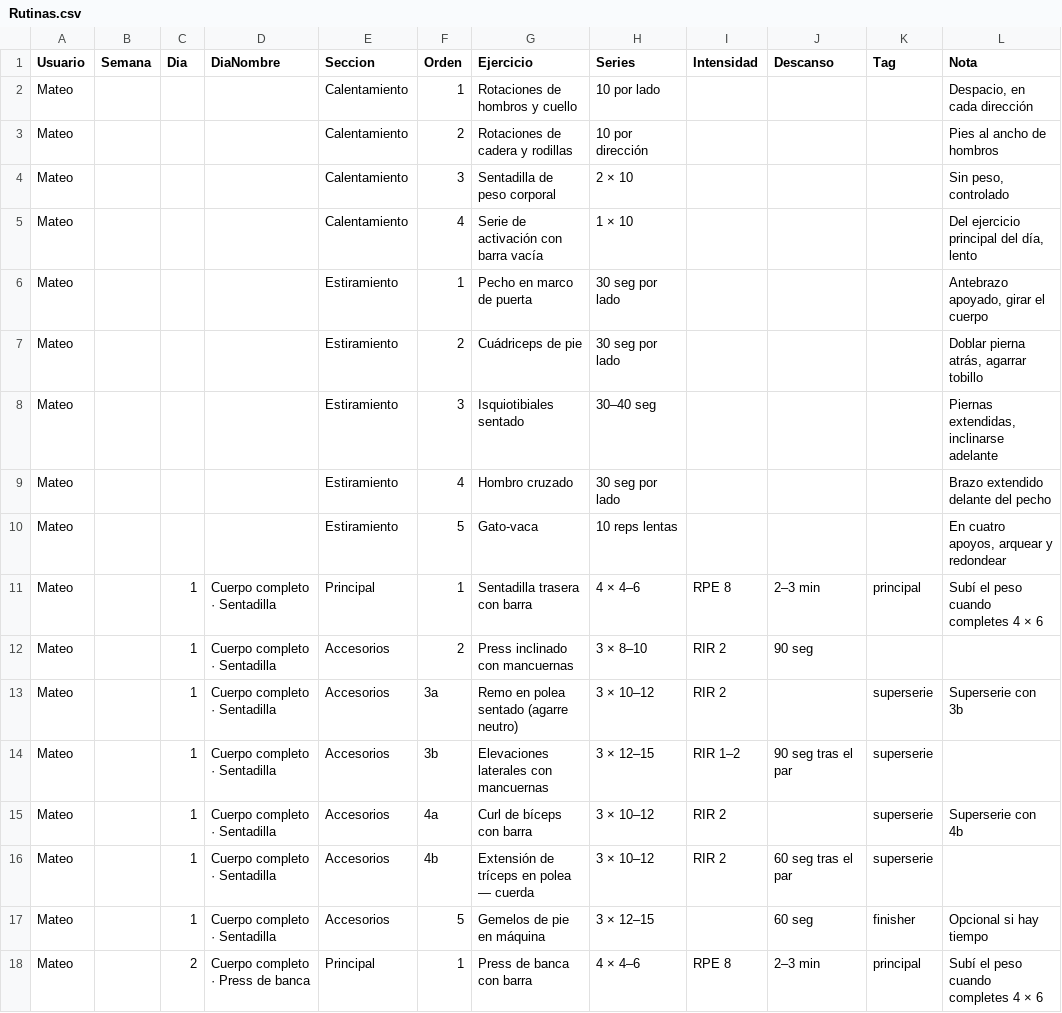
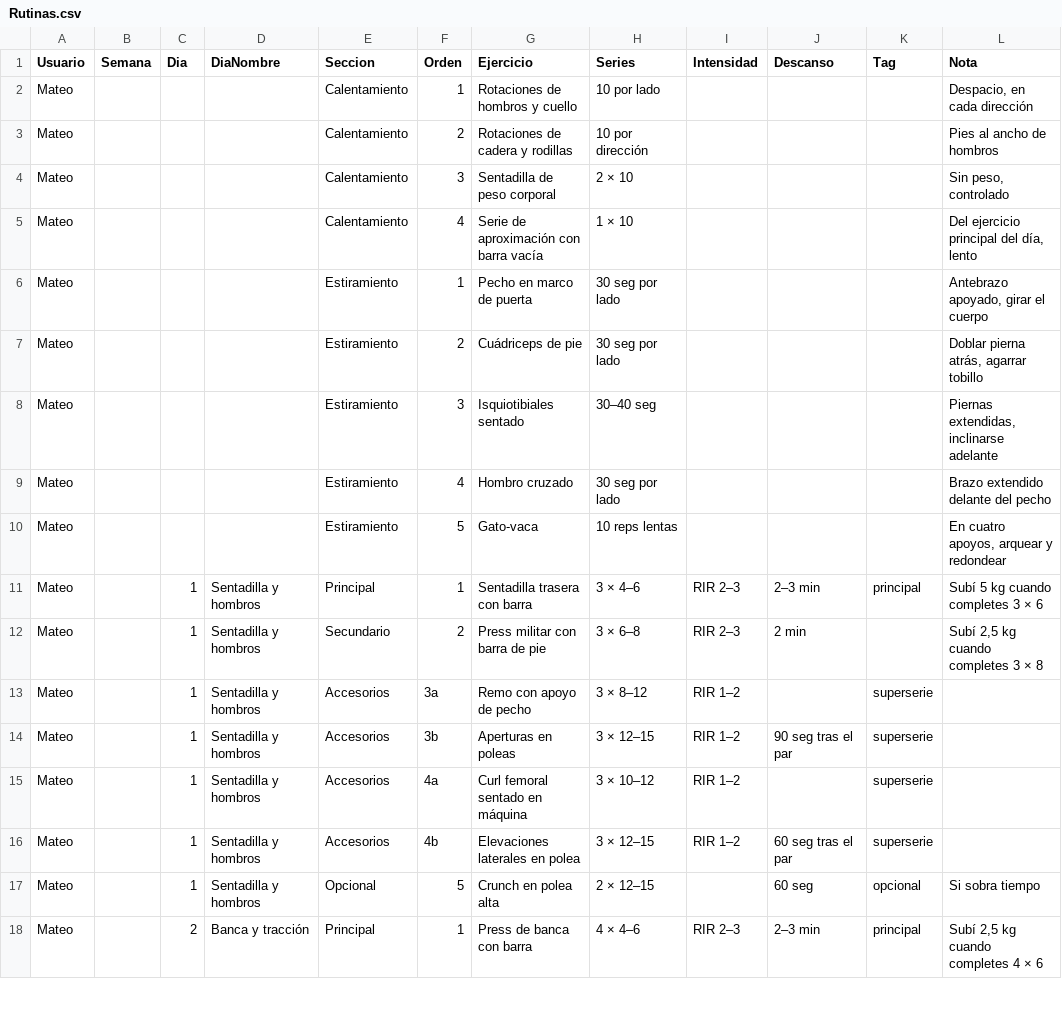
Before and after one commit to mateooppen/Rutina-Tracker, a CSV file: plantilla/Rutinas.csv, drawn as a sheet; only a part is shown; the diff covers the shown part only.

```diff
--- a/plantilla/Rutinas.csv
+++ b/plantilla/Rutinas.csv
@@ -4,3 +4,3 @@
 "Mateo","","","","Calentamiento","3","Sentadilla de peso corporal","2 × 10","","","","Sin peso, controlado"
-"Mateo","","","","Calentamiento","4","Serie de activación con barra vacía","1 × 10","","","","Del ejercicio principal del día, lento"
+"Mateo","","","","Calentamiento","4","Serie de aproximación con barra vacía","1 × 10","","","","Del ejercicio principal del día, lento"
 "Mateo","","","","Estiramiento","1","Pecho en marco de puerta","30 seg por lado","","","","Antebrazo apoyado, girar el cuerpo"
@@ -10,9 +10,9 @@
 "Mateo","","","","Estiramiento","5","Gato-vaca","10 reps lentas","","","","En cuatro apoyos, arquear y redondear"
-"Mateo","","1","Cuerpo completo · Sentadilla","Principal","1","Sentadilla trasera con barra","4 × 4–6","RPE 8","2–3 min","principal","Subí el peso cuando completes 4 × 6"
-"Mateo","","1","Cuerpo completo · Sentadilla","Accesorios","2","Press inclinado con mancuernas","3 × 8–10","RIR 2","90 seg","",""
-"Mateo","","1","Cuerpo completo · Sentadilla","Accesorios","3a","Remo en polea sentado (agarre neutro)","3 × 10–12","RIR 2","","superserie","Superserie con 3b"
-"Mateo","","1","Cuerpo completo · Sentadilla","Accesorios","3b","Elevaciones laterales con mancuernas","3 × 12–15","RIR 1–2","90 seg tras el par","superserie",""
-"Mateo","","1","Cuerpo completo · Sentadilla","Accesorios","4a","Curl de bíceps con barra","3 × 10–12","RIR 2","","superserie","Superserie con 4b"
-"Mateo","","1","Cuerpo completo · Sentadilla","Accesorios","4b","Extensión de tríceps en polea — cuerda","3 × 10–12","RIR 2","60 seg tras el par","superserie",""
-"Mateo","","1","Cuerpo completo · Sentadilla","Accesorios","5","Gemelos de pie en máquina","3 × 12–15","","60 seg","finisher","Opcional si hay tiempo"
-"Mateo","","2","Cuerpo completo · Press de banca","Principal","1","Press de banca con barra","4 × 4–6","RPE 8","2–3 min","principal","Subí el peso cuando completes 4 × 6"
+"Mateo","","1","Sentadilla y hombros","Principal","1","Sentadilla trasera con barra","3 × 4–6","RIR 2–3","2–3 min","principal","Subí 5 kg cuando completes 3 × 6"
+"Mateo","","1","Sentadilla y hombros","Secundario","2","Press militar con barra de pie","3 × 6–8","RIR 2–3","2 min","","Subí 2,5 kg cuando completes 3 × 8"
+"Mateo","","1","Sentadilla y hombros","Accesorios","3a","Remo con apoyo de pecho","3 × 8–12","RIR 1–2","","superserie",""
+"Mateo","","1","Sentadilla y hombros","Accesorios","3b","Aperturas en poleas","3 × 12–15","RIR 1–2","90 seg tras el par","superserie",""
+"Mateo","","1","Sentadilla y hombros","Accesorios","4a","Curl femoral sentado en máquina","3 × 10–12","RIR 1–2","","superserie",""
+"Mateo","","1","Sentadilla y hombros","Accesorios","4b","Elevaciones laterales en polea","3 × 12–15","RIR 1–2","60 seg tras el par","superserie",""
+"Mateo","","1","Sentadilla y hombros","Opcional","5","Crunch en polea alta","2 × 12–15","","60 seg","opcional","Si sobra tiempo"
+"Mateo","","2","Banca y tracción","Principal","1","Press de banca con barra","4 × 4–6","RIR 2–3","2–3 min","principal","Subí 2,5 kg cuando completes 4 × 6"
```
Also changed, not shown: 1 added row and 59 edited cells elsewhere in this file, plantilla/Ejercicios.csv, 39 other files.
